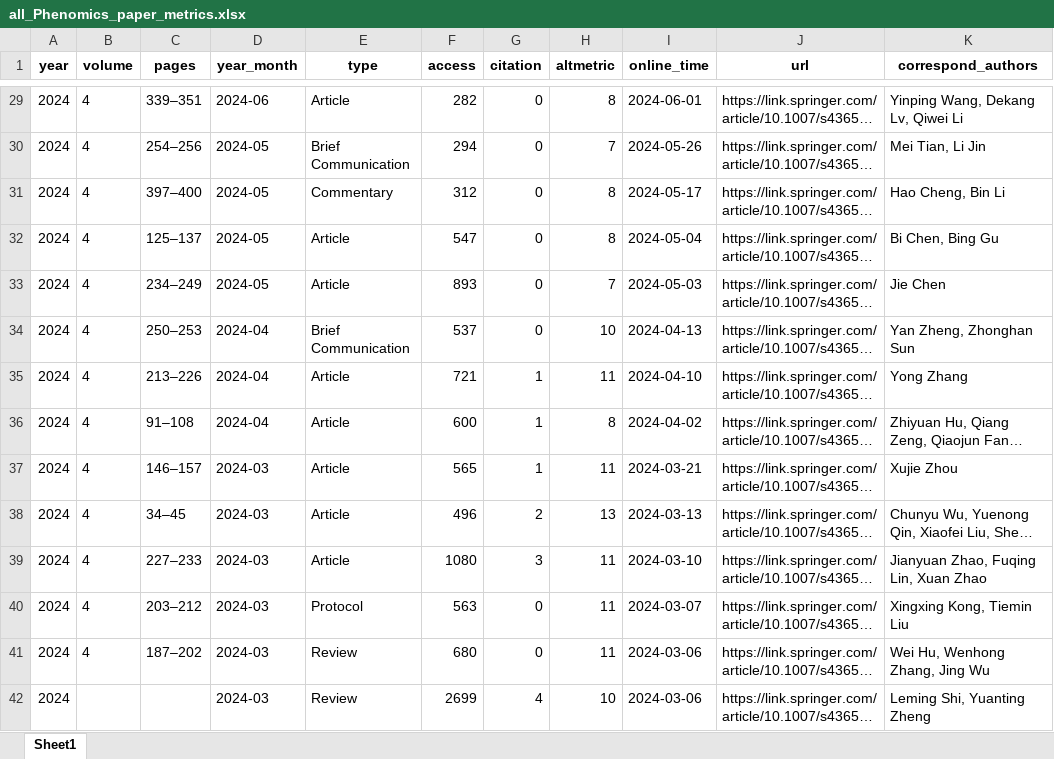
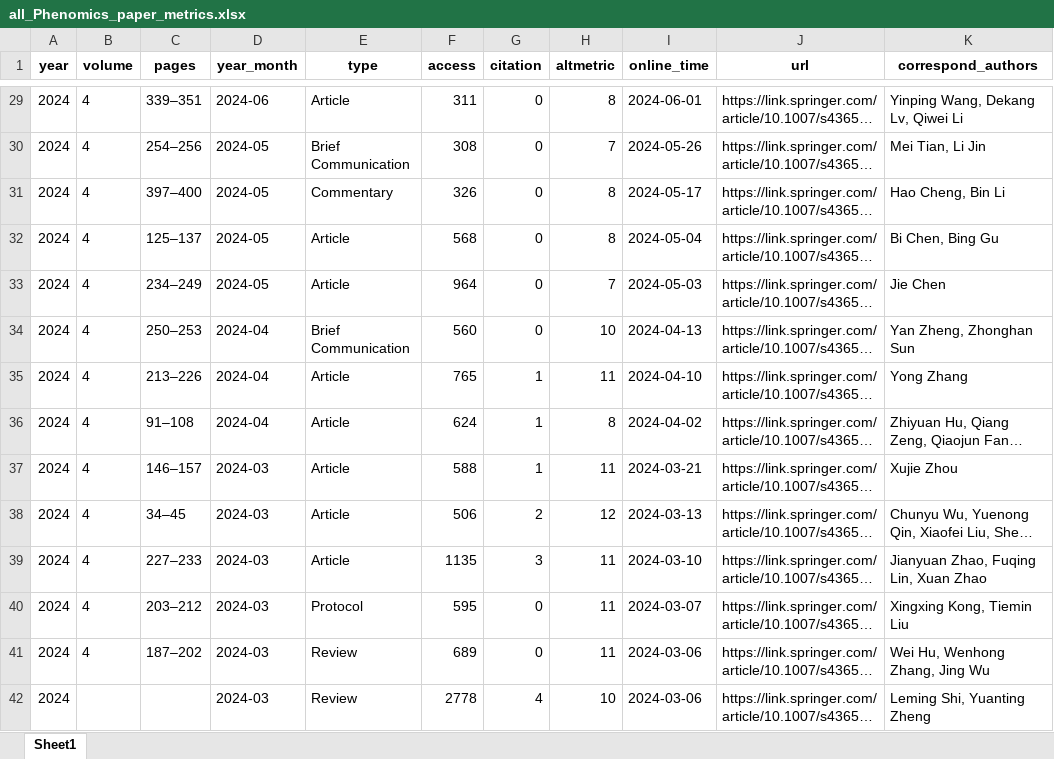
Before and after one commit to IanHugh/phenomics, an Excel workbook: Weekly_Figures/all_Phenomics_paper_metrics.xlsx, sheet Sheet1, drawn as a sheet; only a part is shown, gaps mark what is left out; long unchanged cells end in …; values as stored, in another font and other column widths than the file's, no borders; the diff covers the shown part only; the diff names each change by its address in the sheet, - before the commit and + after, or states it on an @@ line.

```diff
--- a/Weekly_Figures/all_Phenomics_paper_metrics.xlsx (sheet Sheet1)
+++ b/Weekly_Figures/all_Phenomics_paper_metrics.xlsx (sheet Sheet1)
-F29 (access): 282
+F29 (access): 311
-F30 (access): 294
+F30 (access): 308
-F31 (access): 312
+F31 (access): 326
-F32 (access): 547
+F32 (access): 568
-F33 (access): 893
+F33 (access): 964
-F34 (access): 537
+F34 (access): 560
-F35 (access): 721
+F35 (access): 765
-F36 (access): 600
+F36 (access): 624
-F37 (access): 565
+F37 (access): 588
-F38 (access): 496
+F38 (access): 506
-H38 (altmetric): 13
+H38 (altmetric): 12
-F39 (access): 1080
+F39 (access): 1135
-F40 (access): 563
+F40 (access): 595
-F41 (access): 680
+F41 (access): 689
-F42 (access): 2699
+F42 (access): 2778
```
Also changed, not shown: 161 edited cells elsewhere in this sheet, 7 other files.
